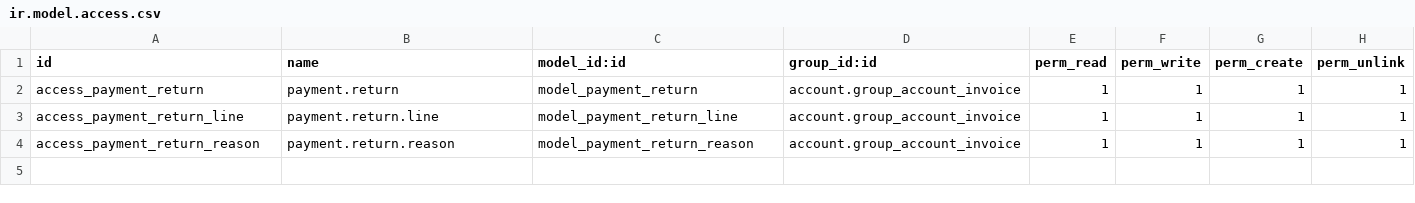
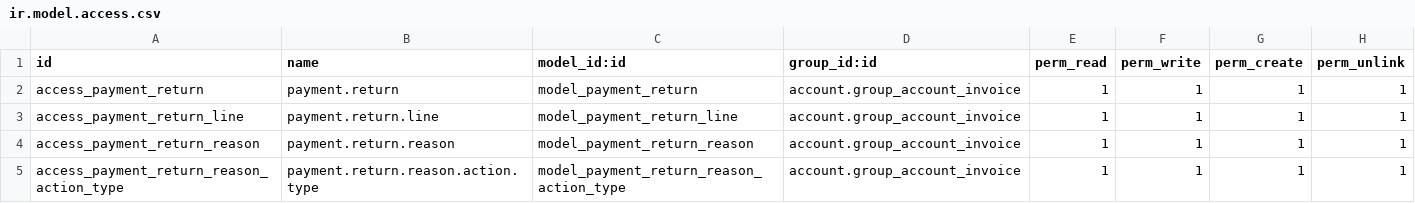
Before and after one commit to OCA/account-payment, a CSV file: account_payment_return/security/ir.model.access.csv, drawn as a sheet.

Commit message:
[12.0] [ADD] Account payment return reason action type

```diff
--- a/account_payment_return/security/ir.model.access.csv
+++ b/account_payment_return/security/ir.model.access.csv
@@ -4 +4,2 @@ access_payment_return_line,payment.return.line,model_payment_return_line,account
 access_payment_return_reason,payment.return.reason,model_payment_return_reason,account.group_account_invoice,1,1,1,1
+access_payment_return_reason_action_type,payment.return.reason.action.type,model_payment_return_reason_action_type,account.group_account_invoice,1,1,1,1
```
Also changed, not shown: 3 other files.
